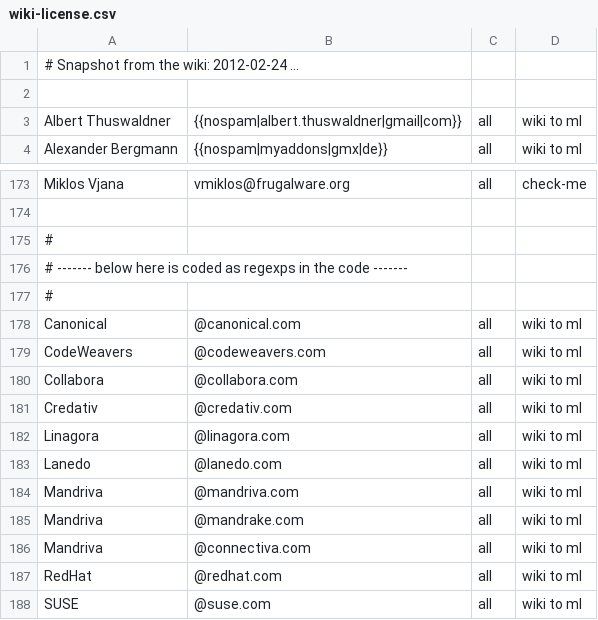
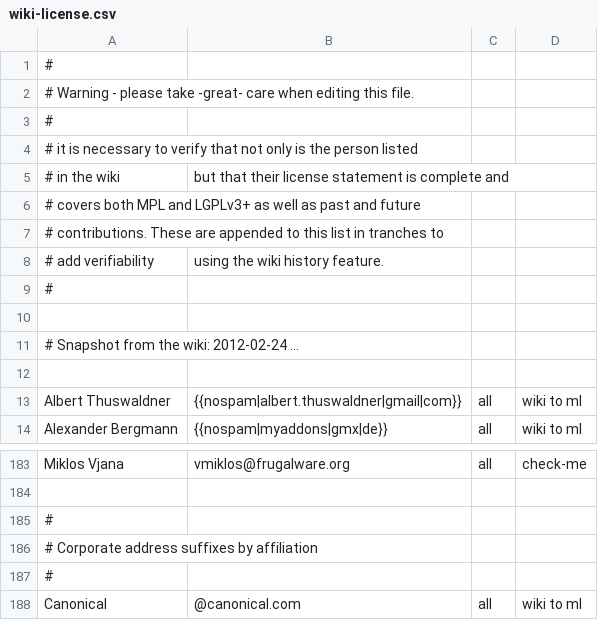
Before and after one commit to freedesktop/libreoffice-gitdm-config, a CSV file: wiki-license.csv, drawn as a sheet; only a part is shown, gaps mark what is left out; the shorter side is filled out with more unchanged rows.

Commit message:
add helpful header, and improve comments

```diff
--- a/wiki-license.csv
+++ b/wiki-license.csv
@@ -1 +1,11 @@
+#
+# Warning - please take -great- care when editing this file.
+#
+#  it is necessary to verify that not only is the person listed
+# in the wiki, but that their license statement is complete and
+# covers both MPL and LGPLv3+ as well as past and future
+# contributions. These are appended to this list in tranches to
+# add verifiability, using the wiki history feature.
+#
+
 # Snapshot from the wiki: 2012-02-24 ...
@@ -175,3 +185,3 @@ Miklos Vjana,vmiklos@frugalware.org,all,check-me
 #
-# ------- below here is coded as regexps in the code -------
+# Corporate address suffixes by affiliation
 #
```
